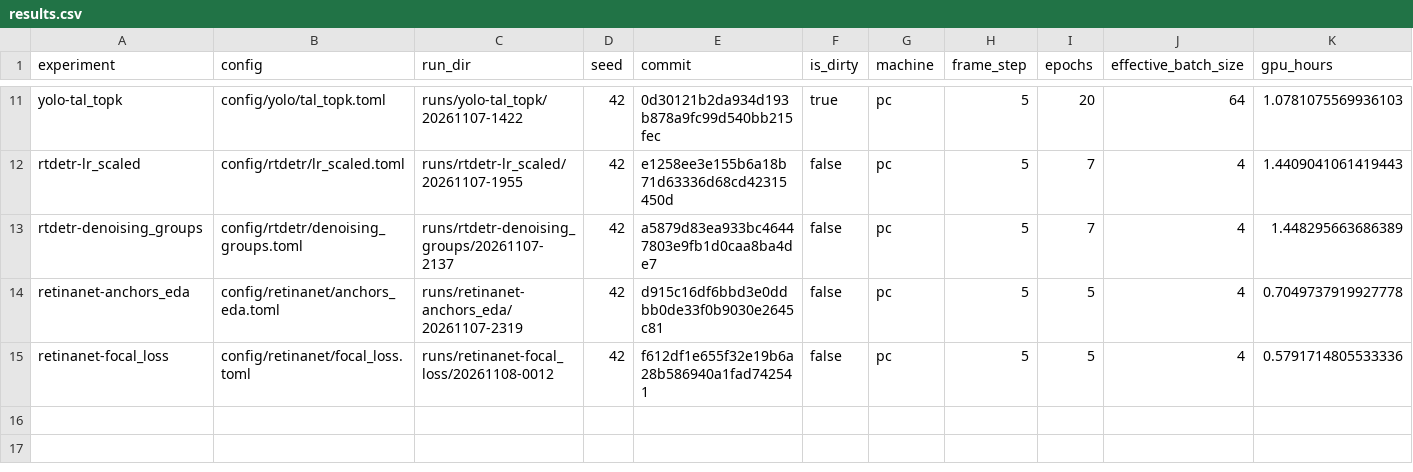
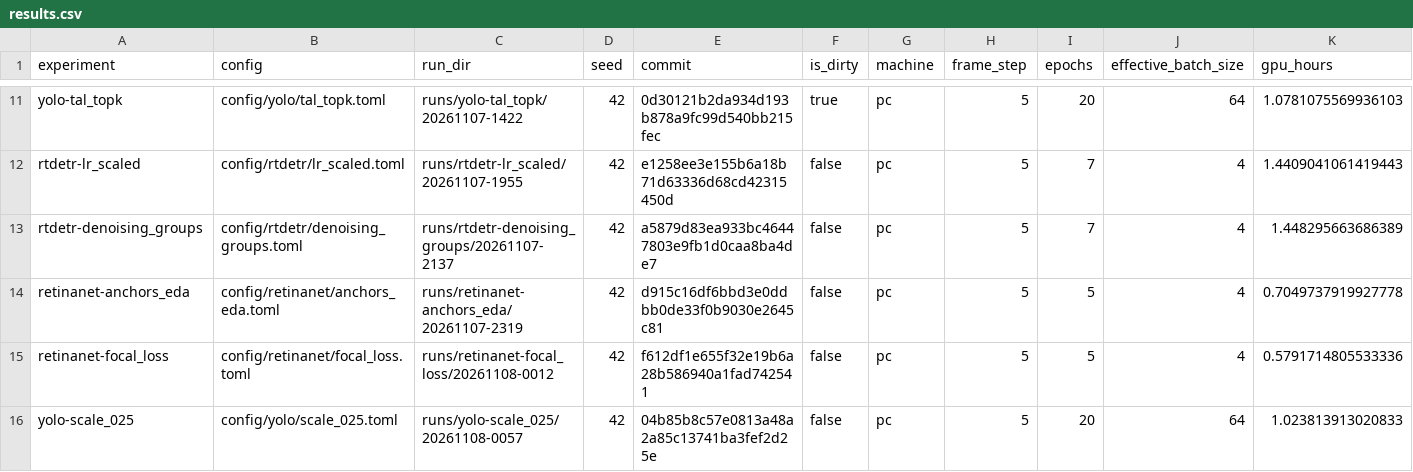
Before and after one commit to kerfmanner/object_detection_hw2, a CSV file: experiments/results.csv, drawn as a sheet; only a part is shown, gaps mark what is left out; rows hold the shown columns only; the diff names each change by its address in the sheet, - before the commit and + after, or states it on an @@ line.

Commit message:
exp: yolo-scale_025 results
yolo-scale_025,config/yolo/scale_025.toml,runs/yolo-scale_025/20261108-0057,42,04b85b8c57e0813a48a2a85c13741ba3fef2d25e,false,pc,5,20,64,1.023813913020833,0.2667,0.5217,0.241,0.1094,0.2378,0.373,0.2581,0.114,12.715619271866858,,https://forge.coreweave.com/wandb/konovalov-pn-ukrainian-catholic-university/visdrone-hw2/runs/xwxsr7f0,"Tests scale augmentation gain 0.25 instead of 0.5: random resize factors in [0.75, 1.25] instead of [0.5, 1.5], so that small objects are not shrunk below what stride 8 resolves"

```diff
--- a/experiments/results.csv
+++ b/experiments/results.csv
+row 16: yolo-scale_025 | config/yolo/scale_025.toml | runs/yolo-scale_025/20261108-0057 | 42 | 04b85b8c57e0813a48a2a85c13741ba3fef2d25e | false | pc | 5 | 20 | 64 | 1.023813913020833
```
